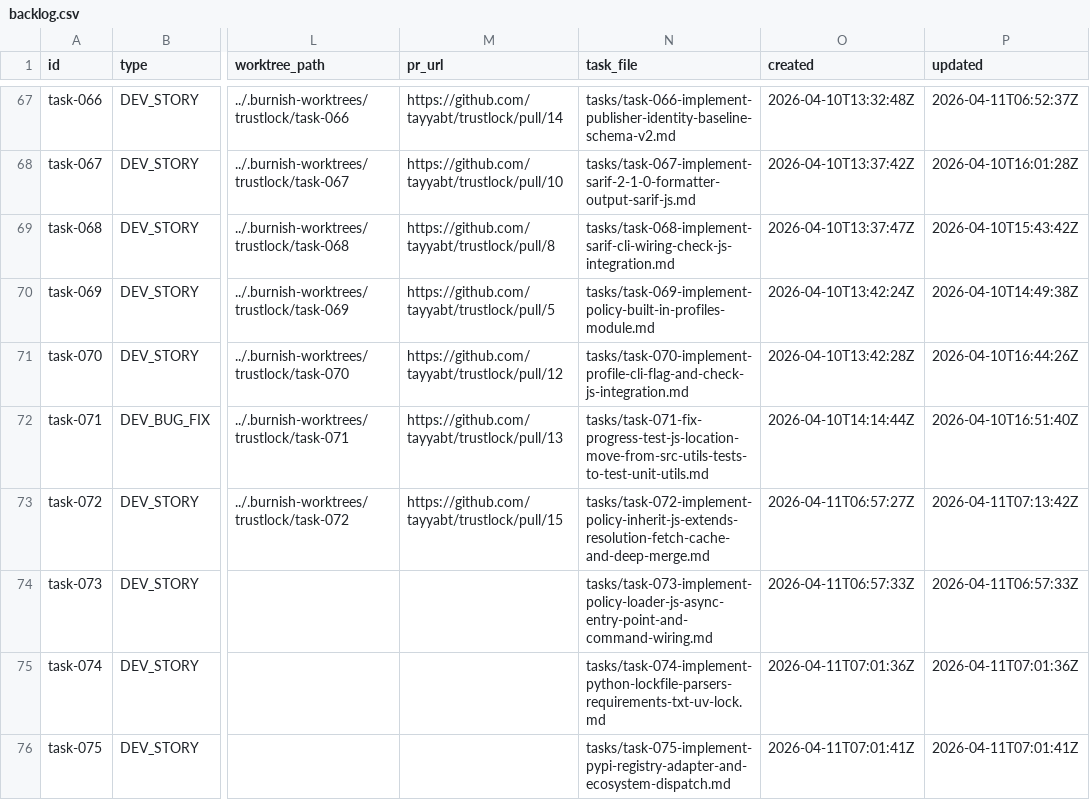
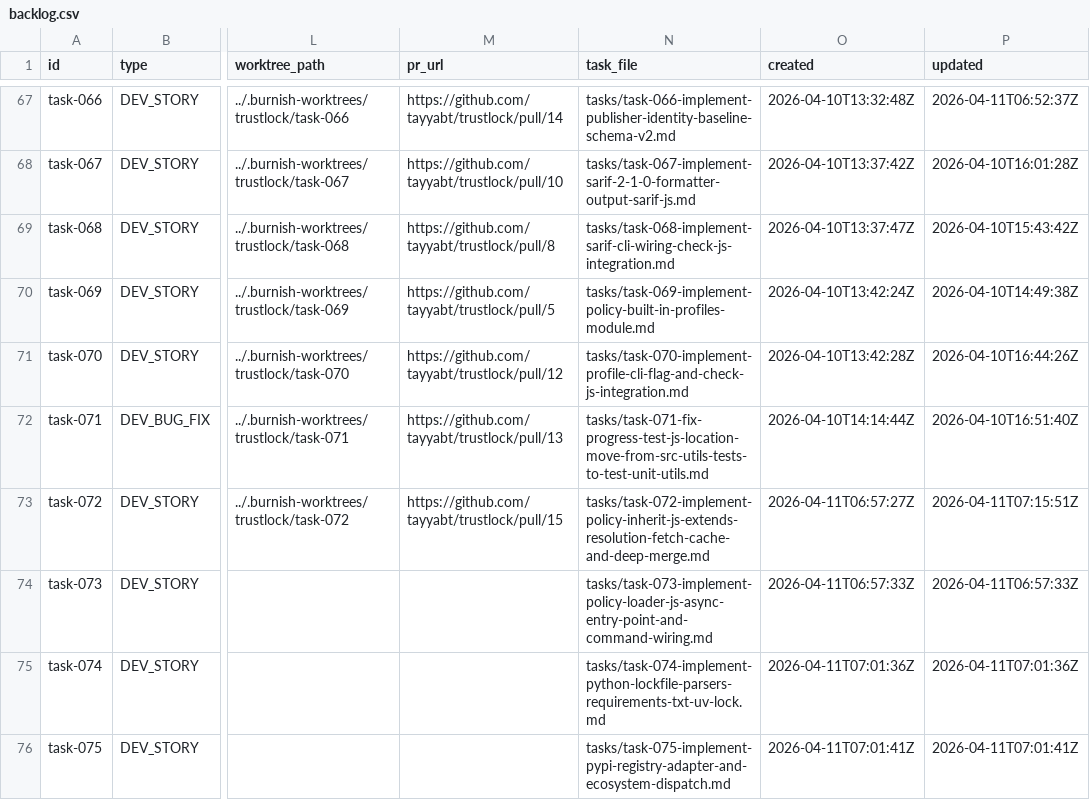
Before and after one commit to tayyabt/trustlock, a CSV file: tasks/backlog.csv, drawn as a sheet; only a part is shown, gaps mark what is left out; the diff names each change by its address in the sheet, - before the commit and + after, or states it on an @@ line.

Commit message:
task-072: restore in_progress after failed completion

```diff
--- a/tasks/backlog.csv
+++ b/tasks/backlog.csv
-P73 (updated): 2026-04-11T07:13:42Z
+P73 (updated): 2026-04-11T07:15:51Z
```
